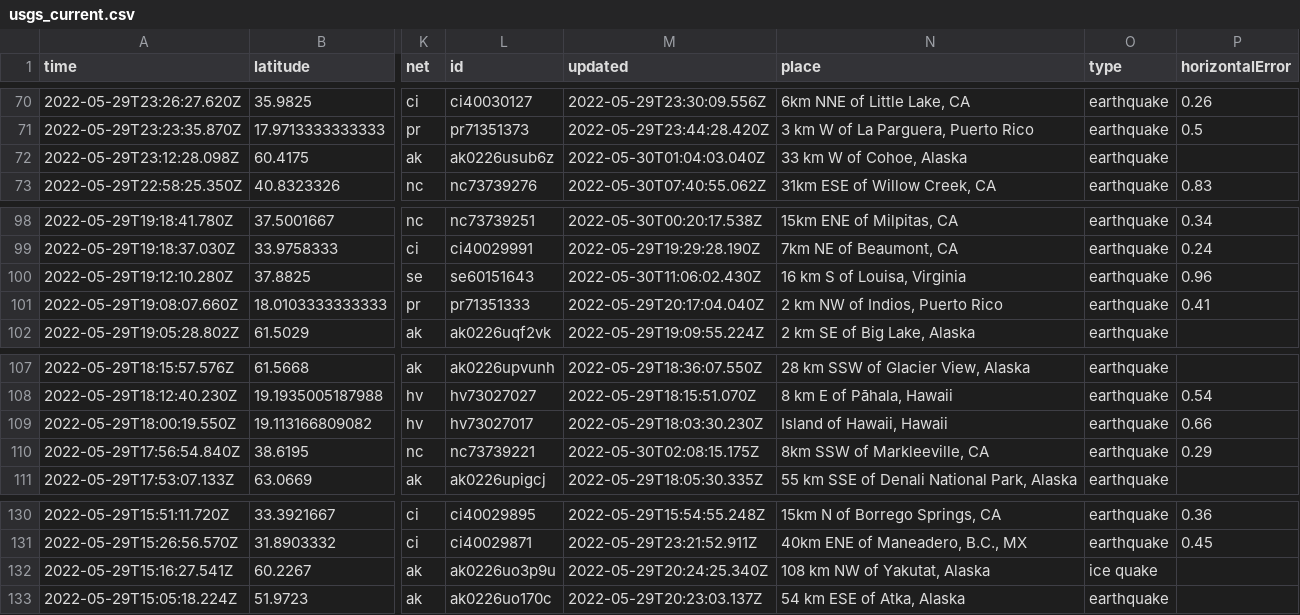
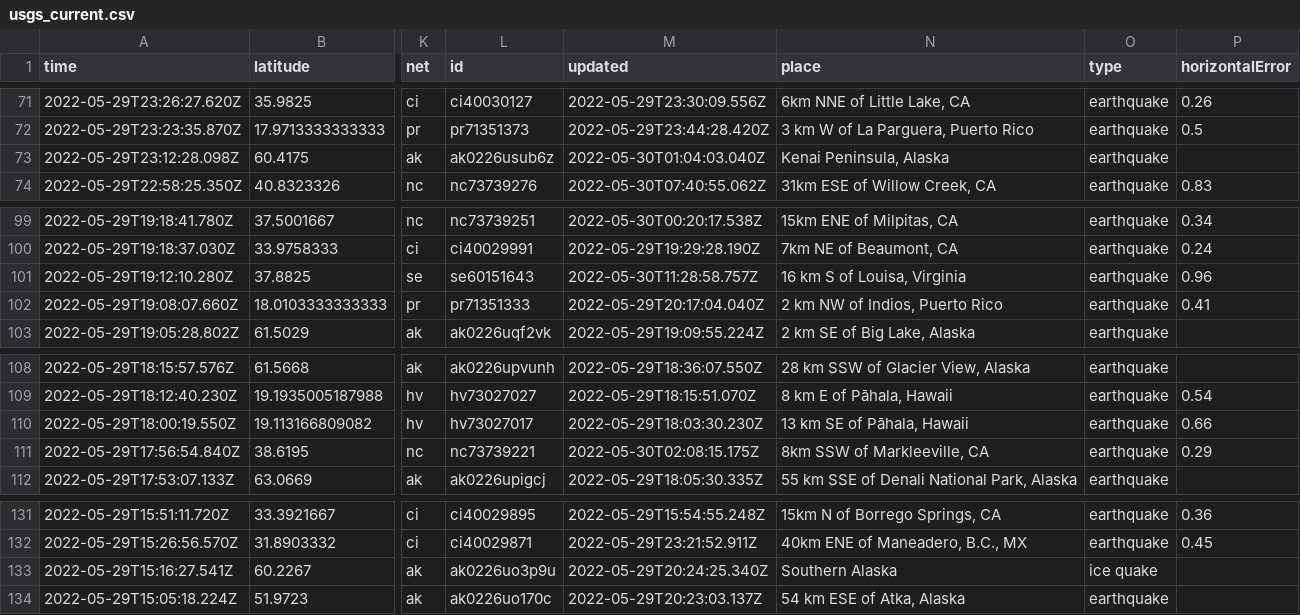
Before and after one commit to dlbranham/my-data-robot, a CSV file: usgs_current.csv, drawn as a sheet; only a part is shown, gaps mark what is left out; addresses are those after the commit; the diff covers the shown part only; the diff names each change by its address in the sheet, - before the commit and + after, or states it on an @@ line.

```diff
--- a/usgs_current.csv
+++ b/usgs_current.csv
-N73 (place): 33 km W of Cohoe, Alaska
+N73 (place): Kenai Peninsula, Alaska
-M101 (updated): 2022-05-30T11:06:02.430Z
+M101 (updated): 2022-05-30T11:28:58.757Z
-N110 (place): Island of Hawaii, Hawaii
+N110 (place): 13 km SE of Pāhala, Hawaii
-N133 (place): 108 km NW of Yakutat, Alaska
+N133 (place): Southern Alaska
```
Also changed, not shown: 2 added rows, 3 removed rows and 6 edited cells elsewhere in this file.
